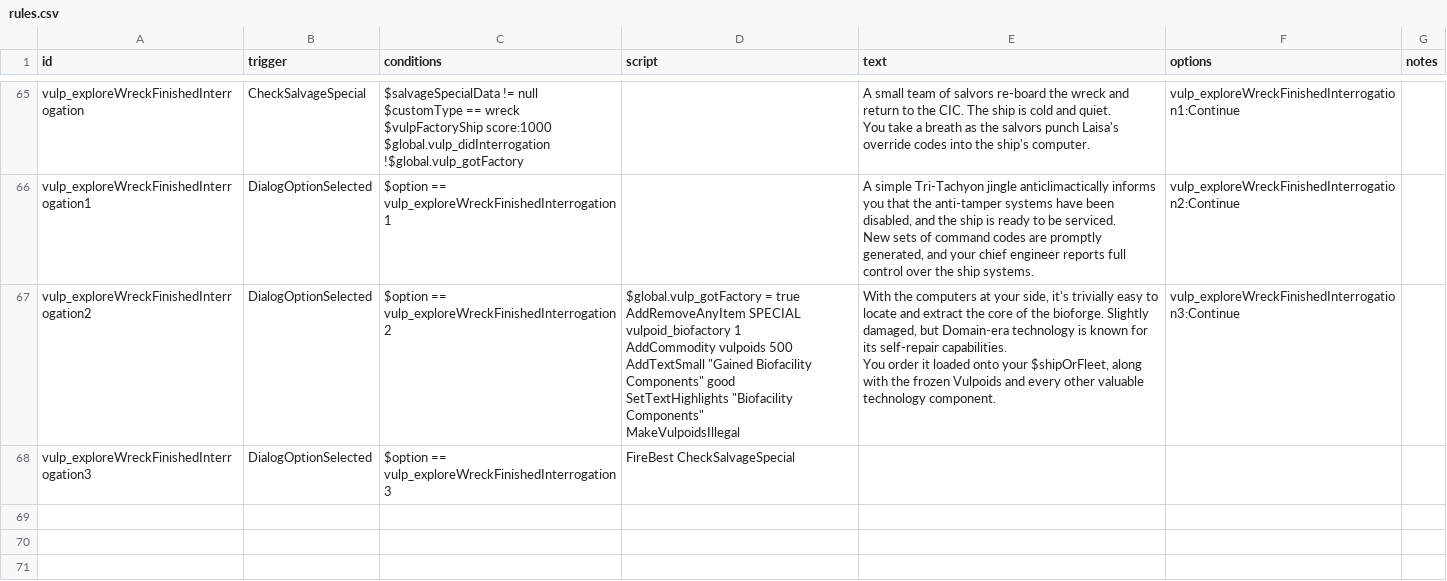
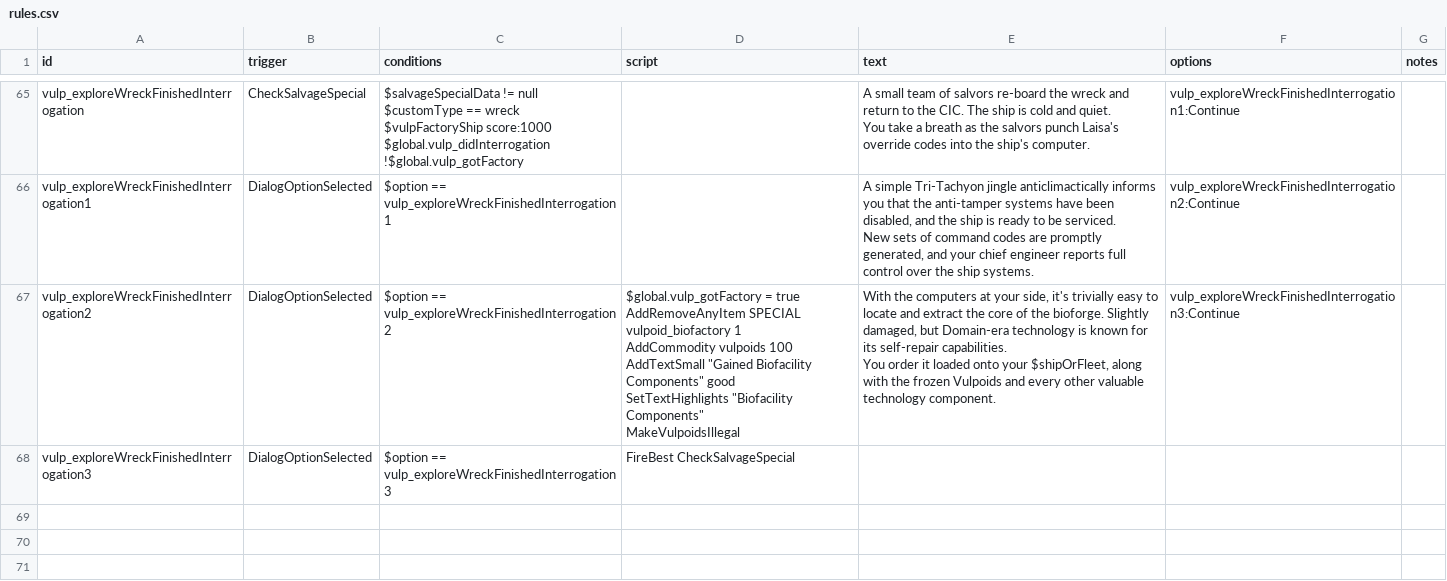
Before and after one commit to confer0/vulpoids, a CSV file: data/campaign/rules.csv, drawn as a sheet; only a part is shown, gaps mark what is left out; the diff covers the shown part only.

Commit message:
adjusted number of vulpoids on Citadel, altered dialog to reflect current level of automation.

```diff
--- a/data/campaign/rules.csv
+++ b/data/campaign/rules.csv
@@ -196,10 +196,10 @@ vulp_exploreWreckFinishedInterrogation1,DialogOptionSelected,$option == vulp_exp
 New sets of command codes are promptly generated, and your chief engineer reports full control over the ship systems.",vulp_exploreWreckFinishedInterrogation2:Continue,
-vulp_exploreWreckFinishedInterrogation2,DialogOptionSelected,$option == vulp_exploreWreckFinishedInterrogation2,"$global.vulp_gotFactory = true
-AddRemoveAnyItem SPECIAL vulpoid_biofactory 1
-AddCommodity vulpoids 500
-AddTextSmall ""Gained Biofacility Components"" good
-SetTextHighlights ""Biofacility Components""
-MakeVulpoidsIllegal","With the computers at your side, it's trivially easy to locate and extract the core of the bioforge. Slightly damaged, but Domain-era technology is known for its self-repair capabilities.
-
-You order it loaded onto your $shipOrFleet, along with the frozen Vulpoids and every other valuable technology component.",vulp_exploreWreckFinishedInterrogation3:Continue,
+vulp_exploreWreckFinishedInterrogation2,DialogOptionSelected,$option == vulp_exploreWreckFinishedInterrogation2,"$global.vulp_gotFactory = true
+AddRemoveAnyItem SPECIAL vulpoid_biofactory 1
+AddCommodity vulpoids 100
+AddTextSmall ""Gained Biofacility Components"" good
+SetTextHighlights ""Biofacility Components""
+MakeVulpoidsIllegal","With the computers at your side, it's trivially easy to locate and extract the core of the bioforge. Slightly damaged, but Domain-era technology is known for its self-repair capabilities.
+
+You order it loaded onto your $shipOrFleet, along with the frozen Vulpoids and every other valuable technology component.",vulp_exploreWreckFinishedInterrogation3:Continue,
 vulp_exploreWreckFinishedInterrogation3,DialogOptionSelected,$option == vulp_exploreWreckFinishedInterrogation3,FireBest CheckSalvageSpecial,,,
```
Also changed, not shown: 1 edited cell elsewhere in this file.
